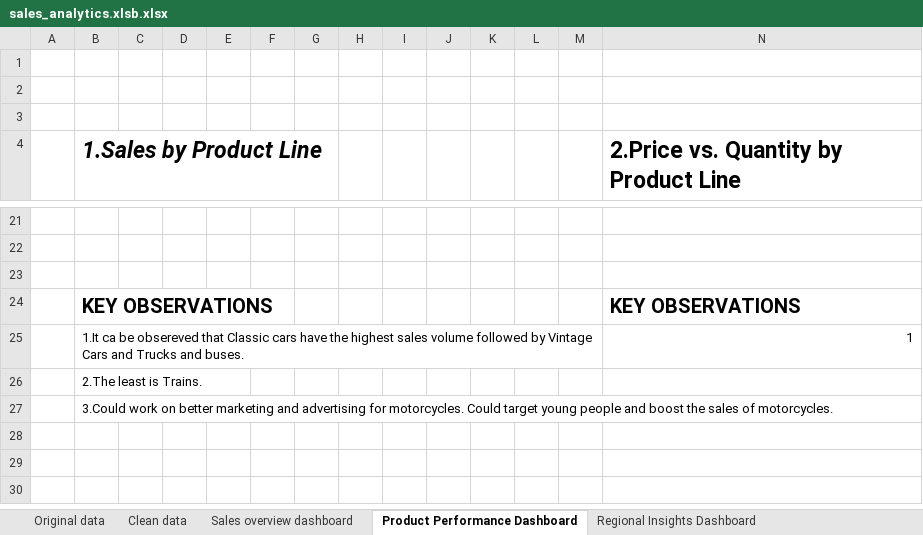
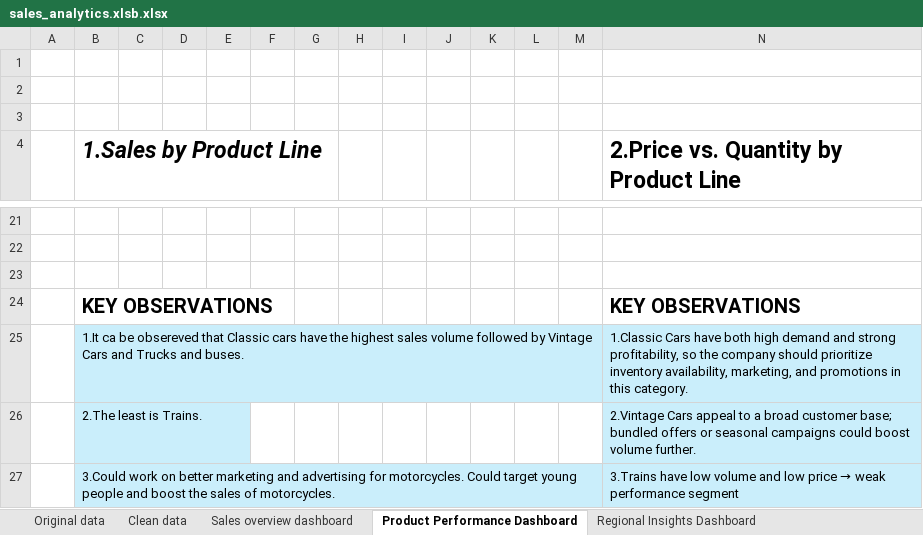
Before and after one commit to Sindhu1024/Sales-Analytics-Dashboard, an Excel workbook: sales_analytics.xlsb.xlsx, sheet Product Performance Dashboard, drawn as a sheet; only a part is shown, gaps mark what is left out; values as stored, in another font and other column widths than the file's, no borders; charts and pictures not drawn; the diff names each change by its address in the sheet, - before the commit and + after, or states it on an @@ line.

```diff
--- a/sales_analytics.xlsb.xlsx (sheet Product Performance Dashboard)
+++ b/sales_analytics.xlsb.xlsx (sheet Product Performance Dashboard)
-B25:B27 fill: none
+B25:B27 fill: #CAEEFB
-N25: 1
+N25: 1.Classic Cars have both high demand and strong profitability, so the company should prioritize inventory availability, marketing, and promotions in this category.
-N25:N27 fill: none
+N25:N27 fill: #CAEEFB
-N26: (empty)
+N26: 2.Vintage Cars appeal to a broad customer base; bundled offers or seasonal campaigns could boost volume further.
@@ N27: (empty) → 3.Trains have low volume and low price → weak performance segment @@
```
Also changed, not shown: sheet Sales overview dashboard, sheet Regional Insights Dashboard, sheet Customer Insights Dashboard, charts or pictures.
